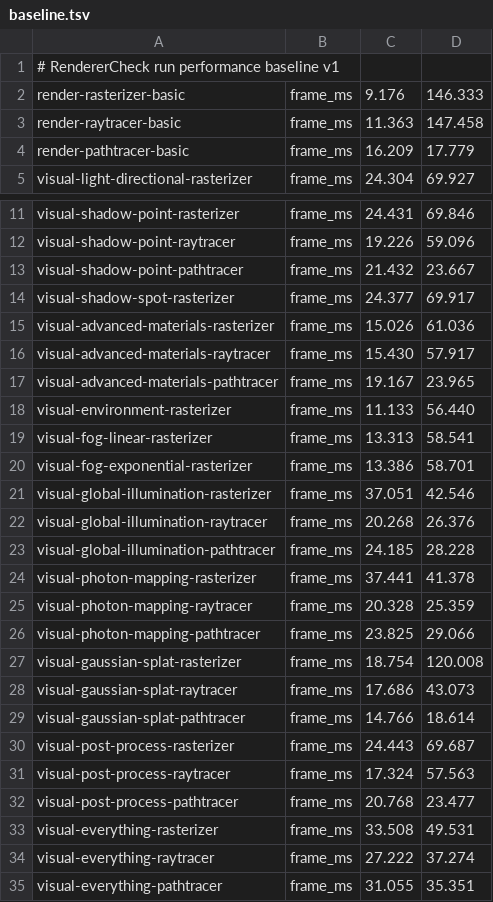
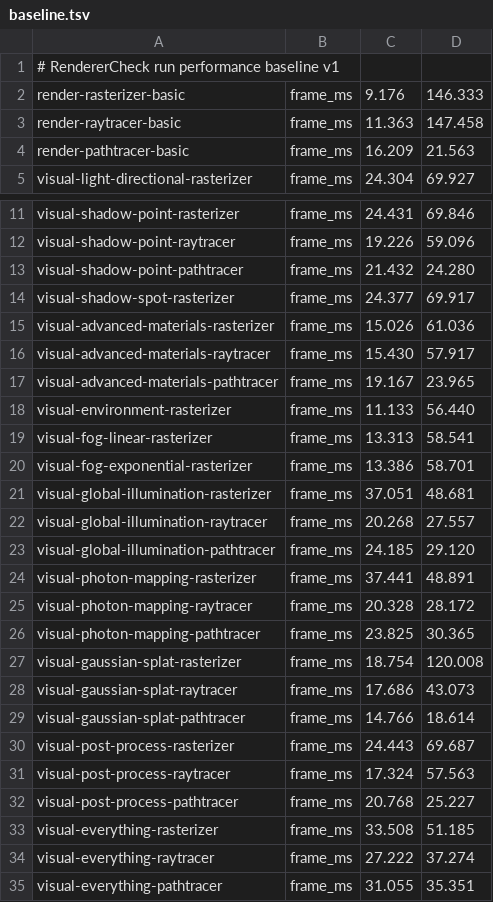
Before and after one commit to xt9y-org/GAME, a TSV file: .rendercheck/run-performance/baseline.tsv, drawn as a sheet; only a part is shown, gaps mark what is left out.

Commit message:
Calibrate hosted RendererCheck p95 envelope

```diff
--- a/.rendercheck/run-performance/baseline.tsv
+++ b/.rendercheck/run-performance/baseline.tsv
@@ -3,3 +3,3 @@
 "render-raytracer-basic"	"frame_ms"	11.363	147.458
-"render-pathtracer-basic"	"frame_ms"	16.209	17.779
+"render-pathtracer-basic"	"frame_ms"	16.209	21.563
 "visual-light-directional-rasterizer"	"frame_ms"	24.304	69.927
@@ -12,3 +12,3 @@
 "visual-shadow-point-raytracer"	"frame_ms"	19.226	59.096
-"visual-shadow-point-pathtracer"	"frame_ms"	21.432	23.667
+"visual-shadow-point-pathtracer"	"frame_ms"	21.432	24.280
 "visual-shadow-spot-rasterizer"	"frame_ms"	24.377	69.917
@@ -20,8 +20,8 @@
 "visual-fog-exponential-rasterizer"	"frame_ms"	13.386	58.701
-"visual-global-illumination-rasterizer"	"frame_ms"	37.051	42.546
-"visual-global-illumination-raytracer"	"frame_ms"	20.268	26.376
-"visual-global-illumination-pathtracer"	"frame_ms"	24.185	28.228
-"visual-photon-mapping-rasterizer"	"frame_ms"	37.441	41.378
-"visual-photon-mapping-raytracer"	"frame_ms"	20.328	25.359
-"visual-photon-mapping-pathtracer"	"frame_ms"	23.825	29.066
+"visual-global-illumination-rasterizer"	"frame_ms"	37.051	48.681
+"visual-global-illumination-raytracer"	"frame_ms"	20.268	27.557
+"visual-global-illumination-pathtracer"	"frame_ms"	24.185	29.120
+"visual-photon-mapping-rasterizer"	"frame_ms"	37.441	48.891
+"visual-photon-mapping-raytracer"	"frame_ms"	20.328	28.172
+"visual-photon-mapping-pathtracer"	"frame_ms"	23.825	30.365
 "visual-gaussian-splat-rasterizer"	"frame_ms"	18.754	120.008
@@ -31,4 +31,4 @@
 "visual-post-process-raytracer"	"frame_ms"	17.324	57.563
-"visual-post-process-pathtracer"	"frame_ms"	20.768	23.477
-"visual-everything-rasterizer"	"frame_ms"	33.508	49.531
+"visual-post-process-pathtracer"	"frame_ms"	20.768	25.227
+"visual-everything-rasterizer"	"frame_ms"	33.508	51.185
 "visual-everything-raytracer"	"frame_ms"	27.222	37.274
```
